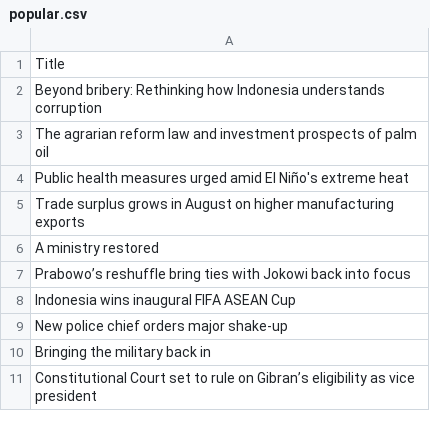
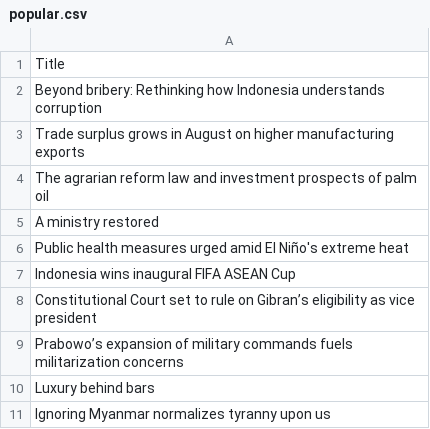
Before and after one commit to ihsanhadi2199-stack/jakpost-popular-scraper, a CSV file: popular.csv, drawn as a sheet.

```diff
--- a/popular.csv
+++ b/popular.csv
@@ -2,10 +2,10 @@ Title
 Beyond bribery: Rethinking how Indonesia understands corruption
+Trade surplus grows in August on higher manufacturing exports
 The agrarian reform law and investment prospects of palm oil
+A ministry restored
 Public health measures urged amid El Niño's extreme heat
-Trade surplus grows in August on higher manufacturing exports
-A ministry restored
-Prabowo’s reshuffle bring ties with Jokowi back into focus
 Indonesia wins inaugural FIFA ASEAN Cup
-New police chief orders major shake-up
-Bringing the military back in
 Constitutional Court set to rule on Gibran’s eligibility as vice president
+Prabowo’s expansion of military commands fuels militarization concerns
+Luxury behind bars
+Ignoring Myanmar normalizes tyranny upon us
```
